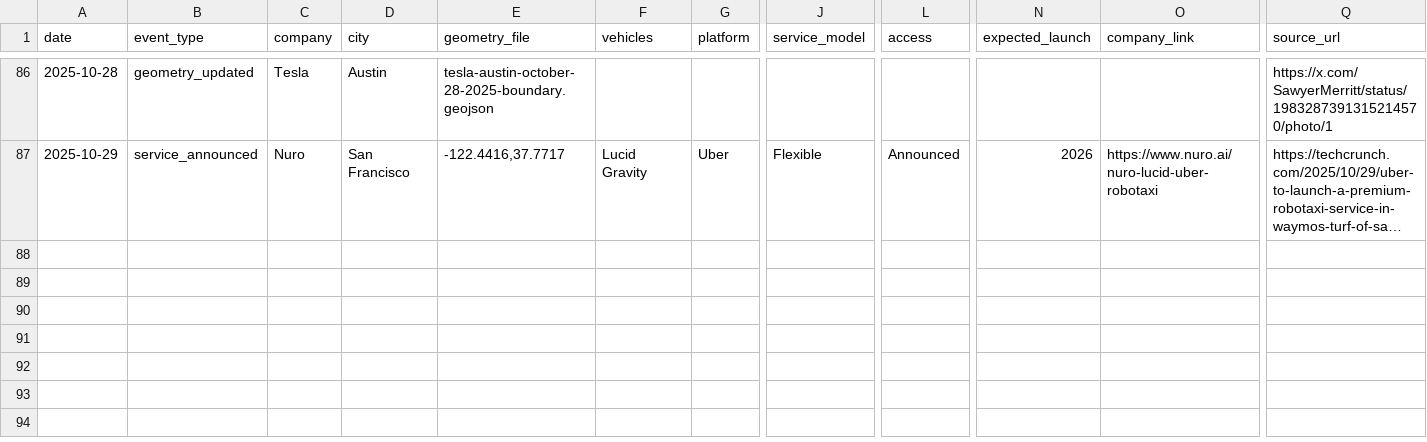
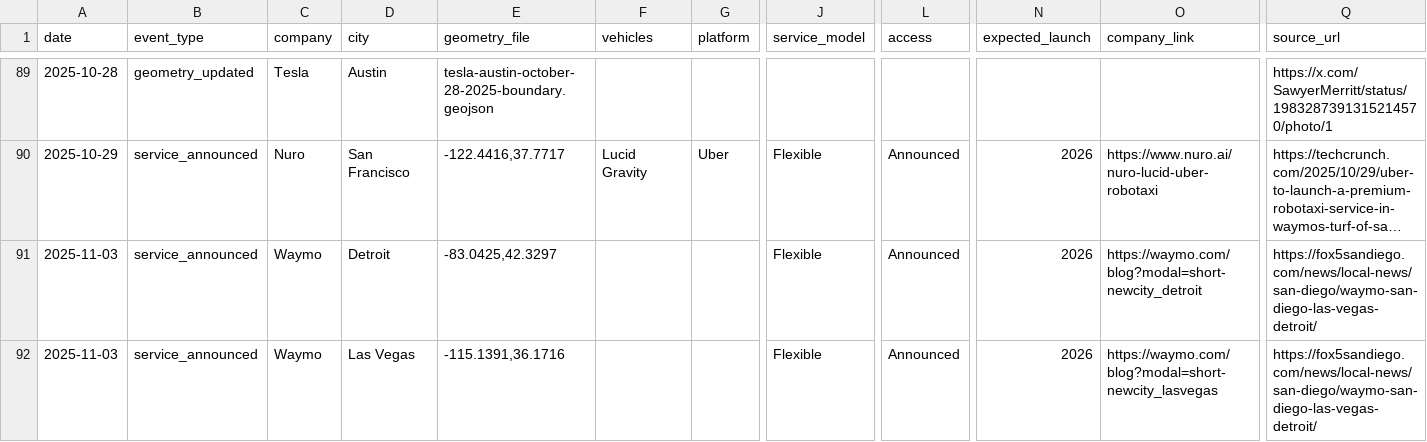
Before and after one commit to jacksonlester/av-map-data, a CSV file: events.csv, drawn as a sheet; only a part is shown, gaps mark what is left out; long unchanged cells end in …; rows hold the shown columns only; the diff covers the shown part only; the diff names each change by its address in the sheet, - before the commit and + after, or states it on an @@ line.

Commit message:
adding waymo announcements in Detroit, Las Vegas, and San Diego

```diff
--- a/events.csv
+++ b/events.csv
+row 91: 2025-11-03 | service_announced | Waymo | Detroit | -83.0425,42.3297 |  |  | Flexible | Announced | 2026 | https://waymo.com/blog?modal=short-newcity_detroit | https://fox5sandiego.com/news/local-news/san-diego/waymo-san-diego-las-vegas-detroit/
+row 92: 2025-11-03 | service_announced | Waymo | Las Vegas | -115.1391,36.1716 |  |  | Flexible | Announced | 2026 | https://waymo.com/blog?modal=short-newcity_lasvegas | https://fox5sandiego.com/news/local-news/san-diego/waymo-san-diego-las-vegas-detroit/
```
Also changed, not shown: 4 added rows elsewhere in this file.
